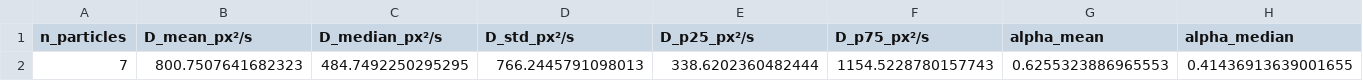
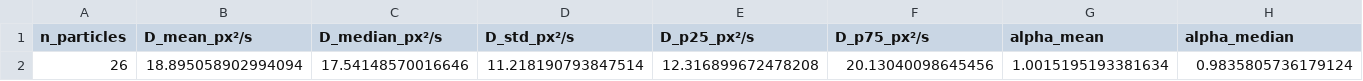
Before and after one commit to jkwoo-d/proj_janus, a CSV file: output/test1_0811/d5_m150/drift/ensemble_stats.csv (was output/test2_conv/d5_m150/ensemble_stats.csv), drawn as a sheet; only a part is shown; removed rows and columns are numbered as before the commit, all else as after; rows hold the shown columns only; the diff names each change by its address in the sheet, - before the commit and + after, or states it on an @@ line.

```diff
--- a/output/test2_conv/d5_m150/ensemble_stats.csv
+++ b/output/test1_0811/d5_m150/drift/ensemble_stats.csv
-row 2: 7 | 800.7507641682323 | 484.7492250295295 | 766.2445791098013 | 338.6202360482444 | 1154.5228780157743 | 0.6255323886965553 | 0.41436913639001655
+row 2: 26 | 18.895058902994094 | 17.54148570016646 | 11.218190793847514 | 12.316899672478208 | 20.13040098645456 | 1.0015195193381634 | 0.9835805736179124
```
Also changed, not shown: output/test1_0811/d5_m150/no_drift/ensemble_stats.csv, 30 other files.
